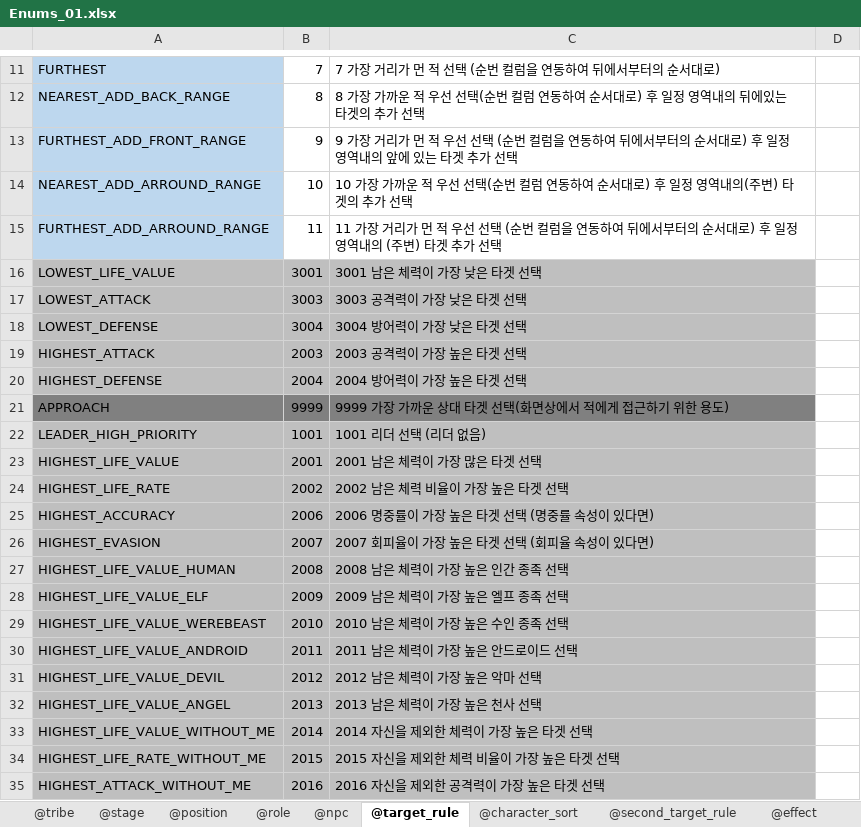
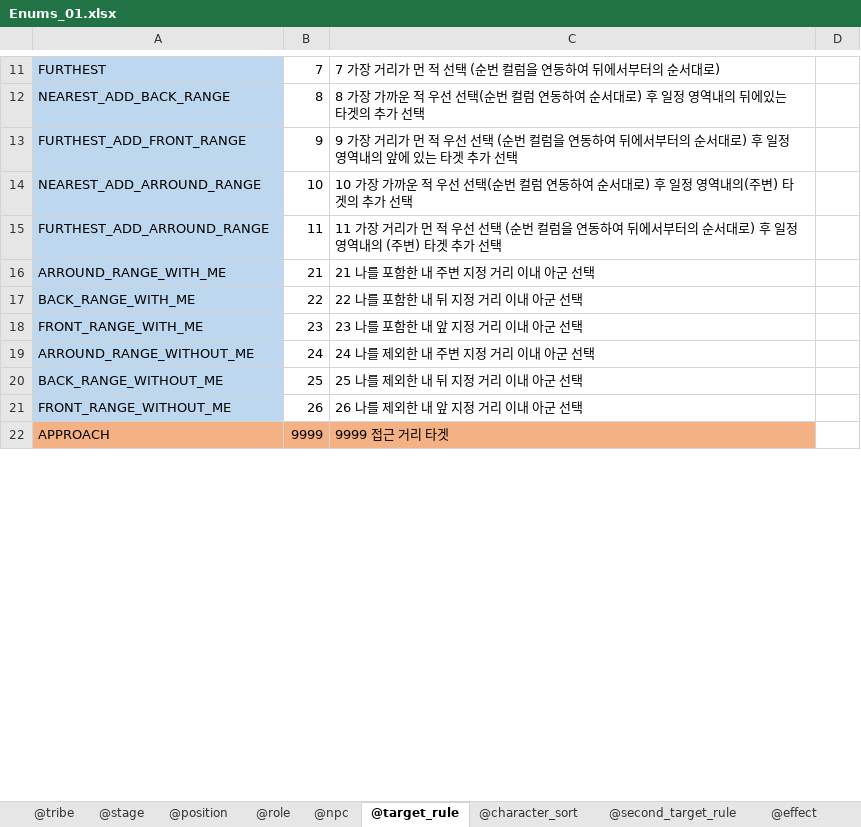
Before and after one commit to shanash/ZeroOne, an Excel workbook: Android/ExcelData/Enums_01.xlsx, sheet @target_rule, drawn as a sheet; only a part is shown, gaps mark what is left out; values as stored, in another font and other column widths than the file's, no borders; removed rows and columns are numbered as before the commit, all else as after; the diff covers the shown part only; the diff names each change by its address in the sheet, - before the commit and + after, or states it on an @@ line.

```diff
--- a/Android/ExcelData/Enums_01.xlsx (sheet @target_rule)
+++ b/Android/ExcelData/Enums_01.xlsx (sheet @target_rule)
-row 16: LOWEST_LIFE_VALUE | 3001 | 3001 남은 체력이 가장 낮은 타겟 선택
-row 17: LOWEST_ATTACK | 3003 | 3003 공격력이 가장 낮은 타겟 선택
-row 18: LOWEST_DEFENSE | 3004 | 3004 방어력이 가장 낮은 타겟 선택
-row 19: HIGHEST_ATTACK | 2003 | 2003 공격력이 가장 높은 타겟 선택
-row 20: HIGHEST_DEFENSE | 2004 | 2004 방어력이 가장 높은 타겟 선택
+row 16: ARROUND_RANGE_WITH_ME | 21 | 21 나를 포함한 내 주변 지정 거리 이내 아군 선택
+row 17: BACK_RANGE_WITH_ME | 22 | 22 나를 포함한 내 뒤 지정 거리 이내 아군 선택
+row 18: FRONT_RANGE_WITH_ME | 23 | 23 나를 포함한 내 앞 지정 거리 이내 아군 선택
+row 19: ARROUND_RANGE_WITHOUT_ME | 24 | 24 나를 제외한 내 주변 지정 거리 이내 아군 선택
+row 20: BACK_RANGE_WITHOUT_ME | 25 | 25 나를 제외한 내 뒤 지정 거리 이내 아군 선택
+row 21: FRONT_RANGE_WITHOUT_ME | 26 | 26 나를 제외한 내 앞 지정 거리 이내 아군 선택
-A22:C22 fill: #808080
+A22:C22 fill: #F4B183
-C22: 9999 가장 가까운 상대 타겟 선택(화면상에서 적에게 접근하기 위한 용도)
+C22: 9999 접근 거리 타겟
-row 22: LEADER_HIGH_PRIORITY | 1001 | 1001 리더 선택 (리더 없음)
-row 23: HIGHEST_LIFE_VALUE | 2001 | 2001 남은 체력이 가장 많은 타겟 선택
-row 24: HIGHEST_LIFE_RATE | 2002 | 2002 남은 체력 비율이 가장 높은 타겟 선택
-row 25: HIGHEST_ACCURACY | 2006 | 2006 명중률이 가장 높은 타겟 선택 (명중률 속성이 있다면)
-row 26: HIGHEST_EVASION | 2007 | 2007 회피율이 가장 높은 타겟 선택 (회피율 속성이 있다면)
-row 27: HIGHEST_LIFE_VALUE_HUMAN | 2008 | 2008 남은 체력이 가장 높은 인간 종족 선택
-row 28: HIGHEST_LIFE_VALUE_ELF | 2009 | 2009 남은 체력이 가장 높은 엘프 종족 선택
-row 29: HIGHEST_LIFE_VALUE_WEREBEAST | 2010 | 2010 남은 체력이 가장 높은 수인 종족 선택
-row 30: HIGHEST_LIFE_VALUE_ANDROID | 2011 | 2011 남은 체력이 가장 높은 안드로이드 선택
-row 31: HIGHEST_LIFE_VALUE_DEVIL | 2012 | 2012 남은 체력이 가장 높은 악마 선택
-row 32: HIGHEST_LIFE_VALUE_ANGEL | 2013 | 2013 남은 체력이 가장 높은 천사 선택
-row 33: HIGHEST_LIFE_VALUE_WITHOUT_ME | 2014 | 2014 자신을 제외한 체력이 가장 높은 타겟 선택
-row 34: HIGHEST_LIFE_RATE_WITHOUT_ME | 2015 | 2015 자신을 제외한 체력 비율이 가장 높은 타겟 선택
-row 35: HIGHEST_ATTACK_WITHOUT_ME | 2016 | 2016 자신을 제외한 공격력이 가장 높은 타겟 선택
```
Also changed, not shown: 47 removed rows, 2 edited cells and cell formats elsewhere in this sheet, Android/ExcelData/NPCSkillTable.xlsx, Android/ExcelData/PCSkillTable.xlsx, 27 other files.
